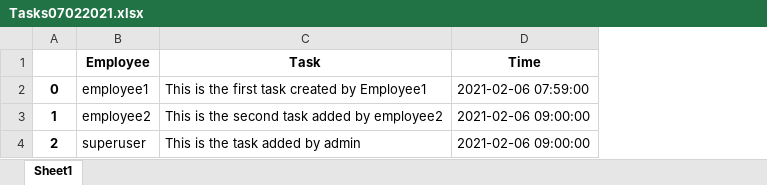
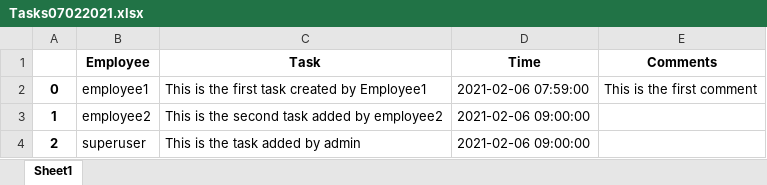
Before and after one commit to ArcMster/task_manager, an Excel workbook: Tasks07022021.xlsx, sheet Sheet1, drawn as a sheet; values as stored, in another font and other column widths than the file's, no borders; the diff names each change by its address in the sheet, - before the commit and + after, or states it on an @@ line.

Commit message:
comment

```diff
--- a/Tasks07022021.xlsx (sheet Sheet1)
+++ b/Tasks07022021.xlsx (sheet Sheet1)
+column E (Comments), row 2: This is the first comment
```
Also changed, not shown: 4 other files.
